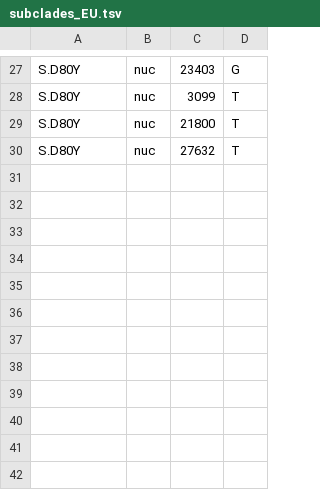
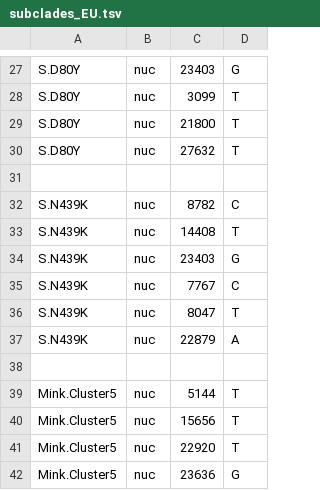
Before and after one commit to emmahodcroft/ncov_cluster, a TSV file: cluster_profile/subclades_EU.tsv, drawn as a sheet; only a part is shown, gaps mark what is left out; the diff names each change by its address in the sheet, - before the commit and + after, or states it on an @@ line.

Commit message:
add new clusters

```diff
--- a/cluster_profile/subclades_EU.tsv
+++ b/cluster_profile/subclades_EU.tsv
+row 31: (empty)
+row 32: S.N439K | nuc | 8782 | C
+row 33: S.N439K | nuc | 14408 | T
+row 34: S.N439K | nuc | 23403 | G
+row 35: S.N439K | nuc | 7767 | C
+row 36: S.N439K | nuc | 8047 | T
+row 37: S.N439K | nuc | 22879 | A
+row 38: (empty)
+row 39: Mink.Cluster5 | nuc | 5144 | T
+row 40: Mink.Cluster5 | nuc | 15656 | T
+row 41: Mink.Cluster5 | nuc | 22920 | T
+row 42: Mink.Cluster5 | nuc | 23636 | G
```
